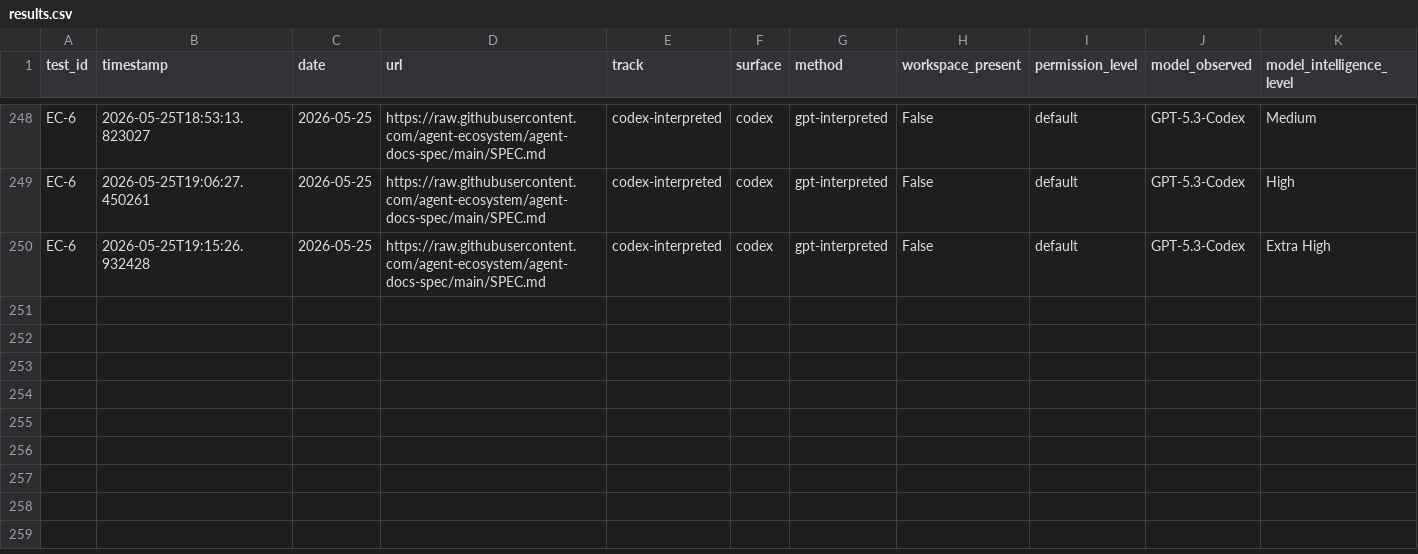
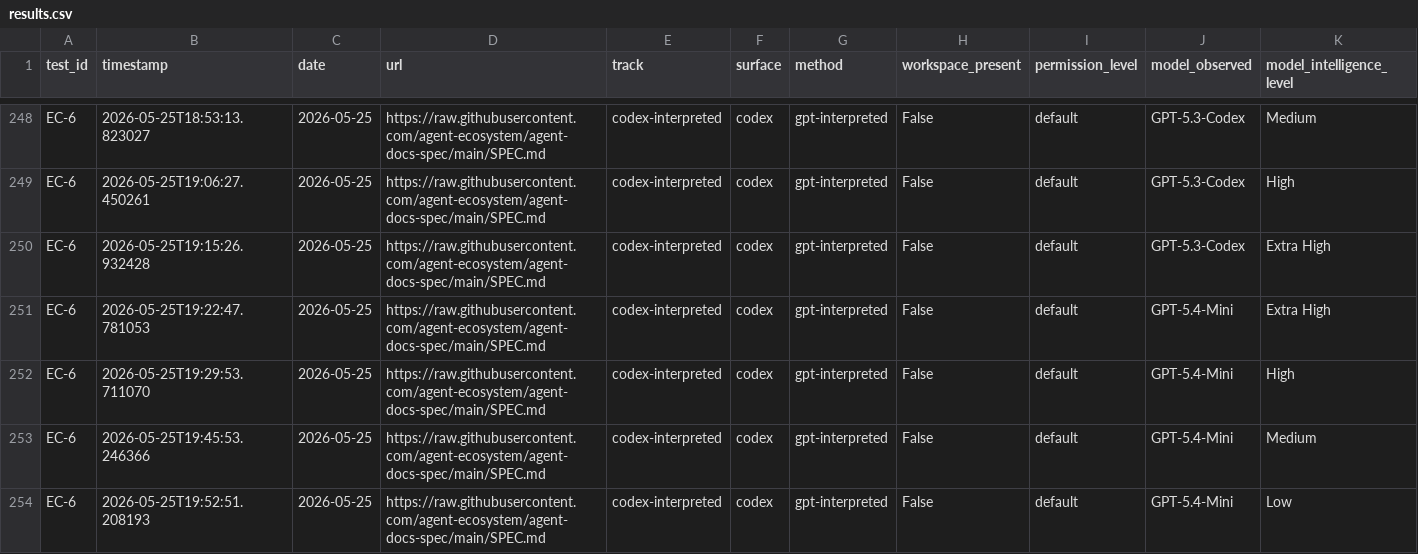
Before and after one commit to rhyannonjoy/agent-ecosystem-testing, a CSV file: open-ai-codex-web-search/results/codex-interpreted/results.csv, drawn as a sheet; only a part is shown, gaps mark what is left out; rows hold the shown columns only; the diff names each change by its address in the sheet, - before the commit and + after, or states it on an @@ line.

Commit message:
[add] GPT-5.4-Mini results (Issue #177)

```diff
--- a/open-ai-codex-web-search/results/codex-interpreted/results.csv
+++ b/open-ai-codex-web-search/results/codex-interpreted/results.csv
+row 251: EC-6 | 2026-05-25T19:22:47.781053 | 2026-05-25 | https://raw.githubusercontent.com/agent-ecosystem/agent-docs-spec/main/SPEC.md | codex-interpreted | codex | gpt-interpreted | False | default | GPT-5.4-Mini | Extra High
+row 252: EC-6 | 2026-05-25T19:29:53.711070 | 2026-05-25 | https://raw.githubusercontent.com/agent-ecosystem/agent-docs-spec/main/SPEC.md | codex-interpreted | codex | gpt-interpreted | False | default | GPT-5.4-Mini | High
+row 253: EC-6 | 2026-05-25T19:45:53.246366 | 2026-05-25 | https://raw.githubusercontent.com/agent-ecosystem/agent-docs-spec/main/SPEC.md | codex-interpreted | codex | gpt-interpreted | False | default | GPT-5.4-Mini | Medium
+row 254: EC-6 | 2026-05-25T19:52:51.208193 | 2026-05-25 | https://raw.githubusercontent.com/agent-ecosystem/agent-docs-spec/main/SPEC.md | codex-interpreted | codex | gpt-interpreted | False | default | GPT-5.4-Mini | Low
```
